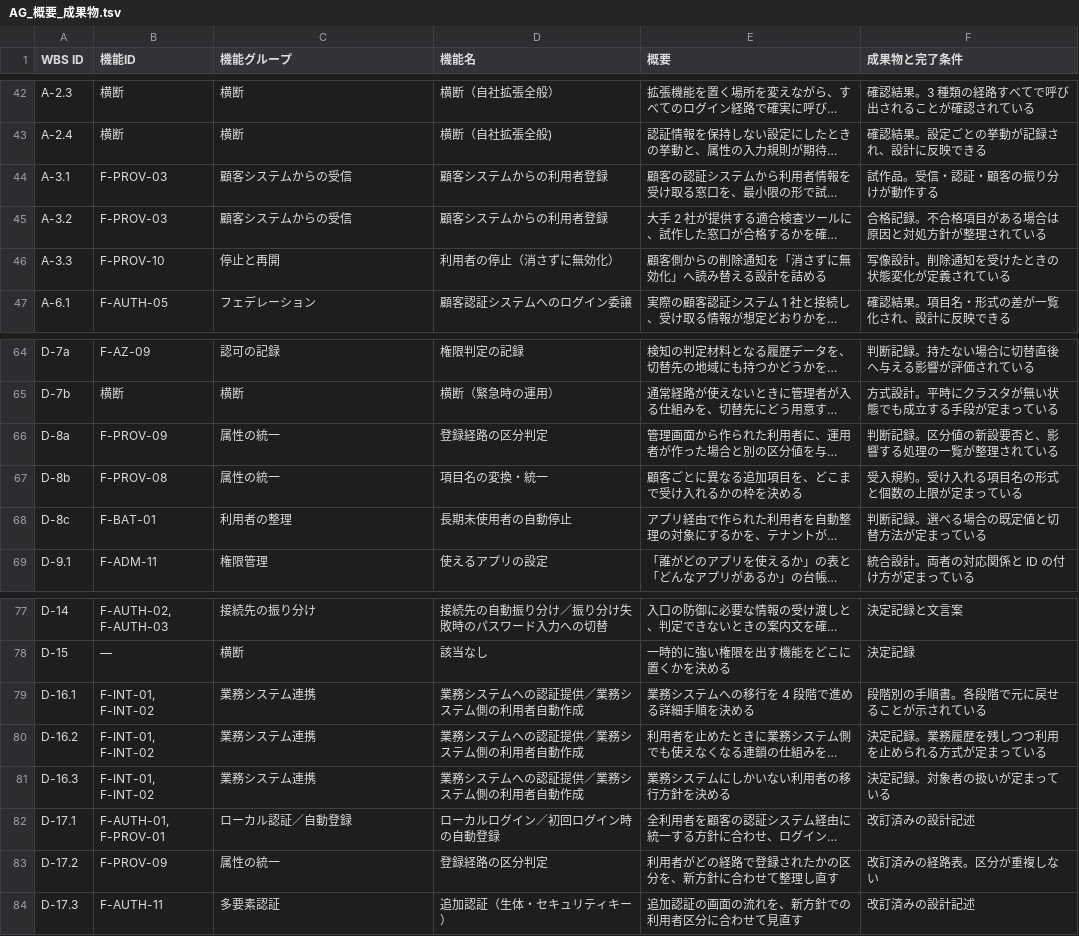
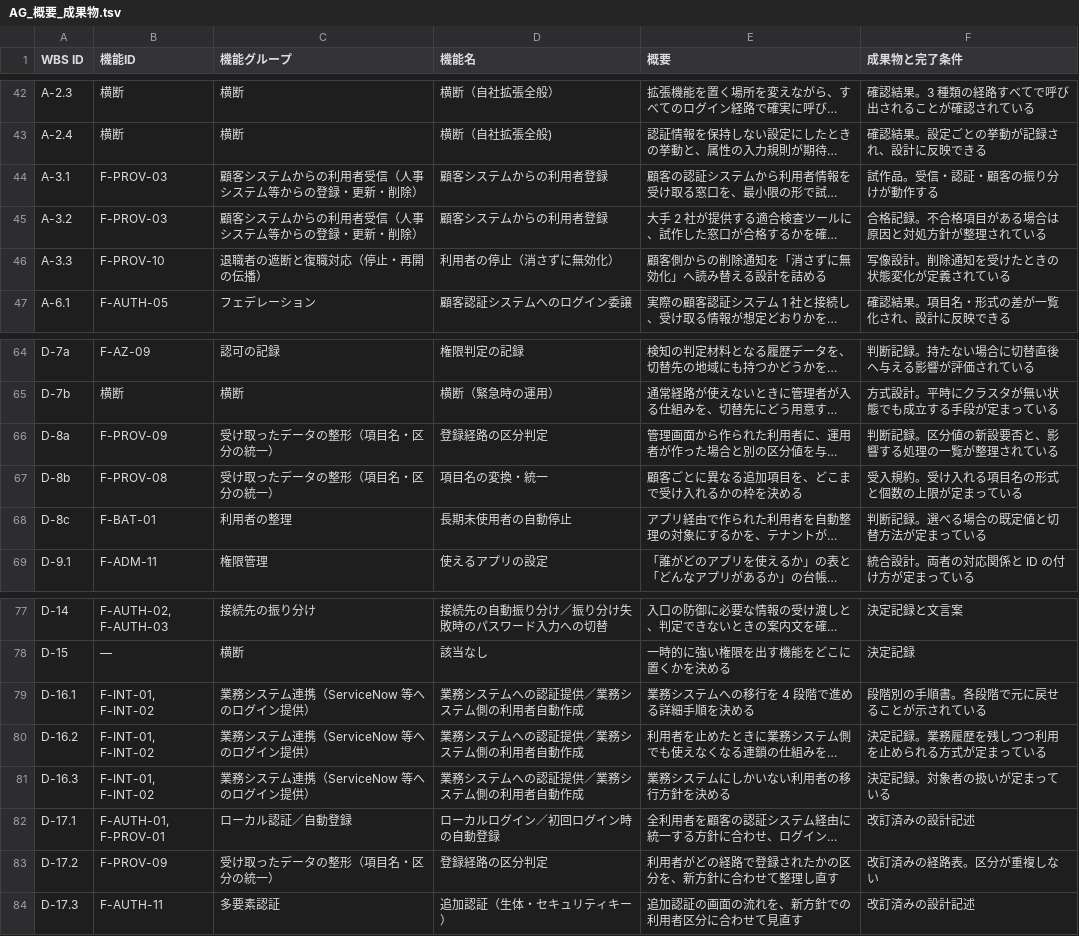
Before and after one commit to suepie/aws-atuh-poc, a TSV file: doc/basic-design/research/wbs-text/AG_概要_成果物.tsv, drawn as a sheet; only a part is shown, gaps mark what is left out; long unchanged cells end in …; the diff names each change by its address in the sheet, - before the commit and + after, or states it on an @@ line.

```diff
--- a/doc/basic-design/research/wbs-text/AG_概要_成果物.tsv
+++ b/doc/basic-design/research/wbs-text/AG_概要_成果物.tsv
-C44:C45 (機能グループ): 顧客システムからの受信
+C44:C45 (機能グループ): 顧客システムからの利用者受信（人事システム等からの登録・更新・削除）
-C46 (機能グループ): 停止と再開
+C46 (機能グループ): 退職者の遮断と復職対応（停止・再開の伝播）
-C66:C67 (機能グループ): 属性の統一
+C66:C67 (機能グループ): 受け取ったデータの整形（項目名・区分の統一）
-C79:C81 (機能グループ): 業務システム連携
+C79:C81 (機能グループ): 業務システム連携（ServiceNow 等へのログイン提供）
-C83 (機能グループ): 属性の統一
+C83 (機能グループ): 受け取ったデータの整形（項目名・区分の統一）
```
Also changed, not shown: doc/basic-design/research/wbs-text/H-other_概要_成果物.tsv, doc/basic-design/research/wbs-text/HB-F_概要_成果物.tsv, 3 other files.
